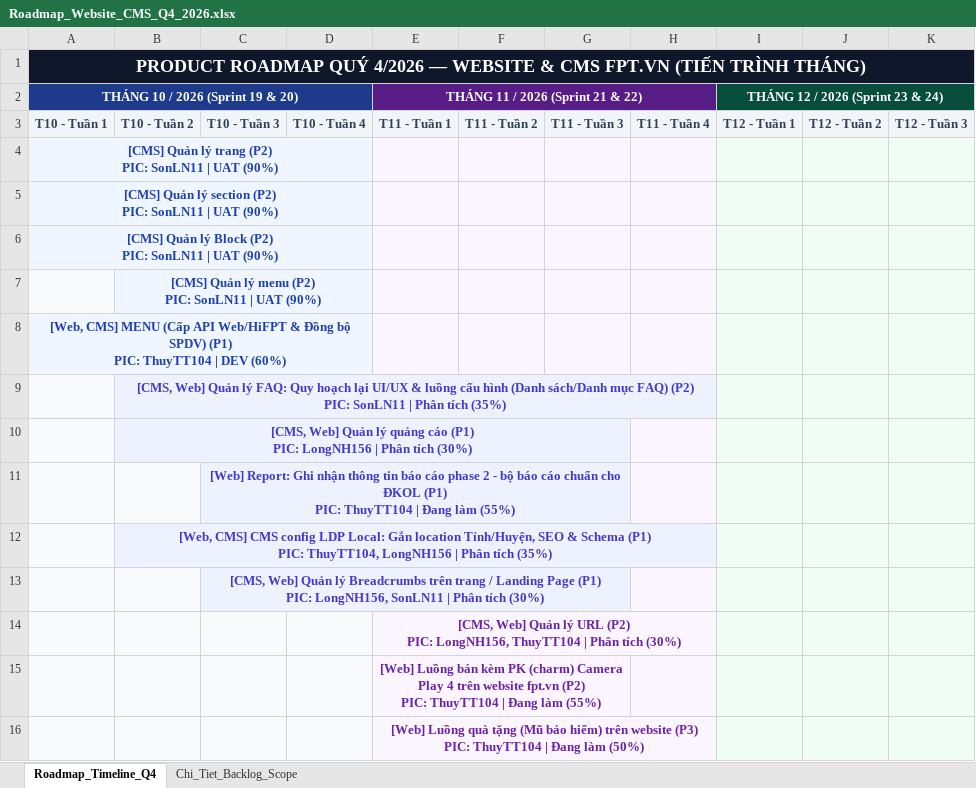
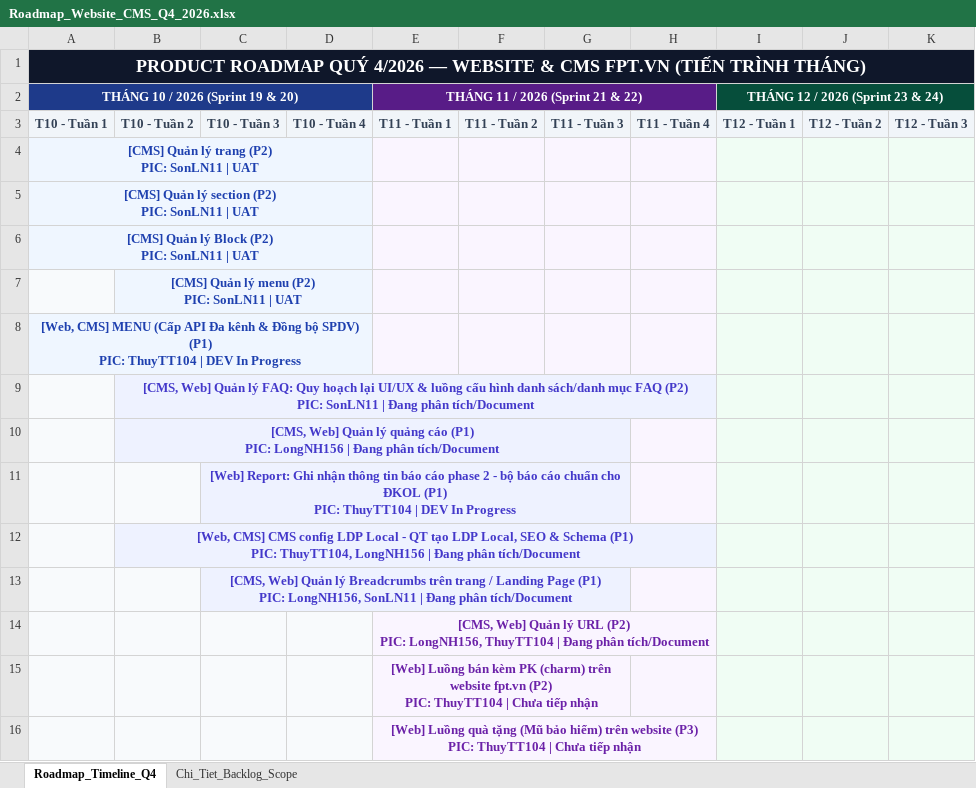
Before and after one commit to hathuy2706-BA/FPT, an Excel workbook: thuyttdoc/Roadmap_Website_CMS_Q4_2026.xlsx, sheet Roadmap_Timeline_Q4, drawn as a sheet; only a part is shown; values as stored, in another font and other column widths than the file's, no borders; ↵ is a line break in a cell; the diff covers the shown part only; the diff names each change by its address in the sheet, - before the commit and + after, or states it on an @@ line.

Commit message:
style(roadmap): bo phan tram tien do, dong bo chuan 5 trang thai va mau sac theo file backlog goc

```diff
--- a/thuyttdoc/Roadmap_Website_CMS_Q4_2026.xlsx (sheet Roadmap_Timeline_Q4)
+++ b/thuyttdoc/Roadmap_Website_CMS_Q4_2026.xlsx (sheet Roadmap_Timeline_Q4)
-A4 (THÁNG 10 / 2026 (Sprint 19 & 20)): …| UAT (90%)
+A4 (THÁNG 10 / 2026 (Sprint 19 & 20)): …| UAT
-A5 (THÁNG 10 / 2026 (Sprint 19 & 20)): …| UAT (90%)
+A5 (THÁNG 10 / 2026 (Sprint 19 & 20)): …| UAT
-A6 (THÁNG 10 / 2026 (Sprint 19 & 20)): …| UAT (90%)
+A6 (THÁNG 10 / 2026 (Sprint 19 & 20)): …| UAT
-B7: [CMS] Quản lý menu (P2) ↵ PIC: SonLN11 | UAT (90%)
+B7: [CMS] Quản lý menu (P2) ↵ PIC: SonLN11 | UAT
-A8 (THÁNG 10 / 2026 (Sprint 19 & 20)): …(Cấp API Web/HiFPT & Đồng bộ SPDV) (P1) ↵ PIC: ThuyTT104 | DEV (60%)
+A8 (THÁNG 10 / 2026 (Sprint 19 & 20)): …(Cấp API Đa kênh & Đồng bộ SPDV) (P1) ↵ PIC: ThuyTT104 | DEV In Progress
-B9: …cấu hình (Danh sách/Danh mục FAQ) (P2) ↵ PIC: SonLN11 | Phân tích (35%)
+B9: …cấu hình danh sách/danh mục FAQ (P2) ↵ PIC: SonLN11 | Đang phân tích/Document
-B10: …LongNH156 | Phân tích (30%)
+B10: …LongNH156 | Đang phân tích/Document
-C11: …ThuyTT104 | Đang làm (55%)
+C11: …ThuyTT104 | DEV In Progress
-B12: …config LDP Local: Gắn location Tỉnh/Huyện, SEO & Schema (P1) ↵ PIC: ThuyTT104, LongNH156 | Phân tích (35%)
+B12: …config LDP Local - QT tạo LDP Local, SEO & Schema (P1) ↵ PIC: ThuyTT104, LongNH156 | Đang phân tích/Document
-C13: …SonLN11 | Phân tích (30%)
+C13: …SonLN11 | Đang phân tích/Document
-E14 (THÁNG 11 / 2026 (Sprint 21 & 22)): …ThuyTT104 | Phân tích (30%)
+E14 (THÁNG 11 / 2026 (Sprint 21 & 22)): …ThuyTT104 | Đang phân tích/Document
-E15 (THÁNG 11 / 2026 (Sprint 21 & 22)): …PK (charm) Camera Play 4 trên website fpt.vn (P2) ↵ PIC: ThuyTT104 | Đang làm (55%)
+E15 (THÁNG 11 / 2026 (Sprint 21 & 22)): …PK (charm) trên website fpt.vn (P2) ↵ PIC: ThuyTT104 | Chưa tiếp nhận
-E16 (THÁNG 11 / 2026 (Sprint 21 & 22)): …ThuyTT104 | Đang làm (50%)
+E16 (THÁNG 11 / 2026 (Sprint 21 & 22)): …ThuyTT104 | Chưa tiếp nhận
```
Also changed, not shown: 13 edited cells elsewhere in this sheet, sheet Chi_Tiet_Backlog_Scope, 2 other files.
